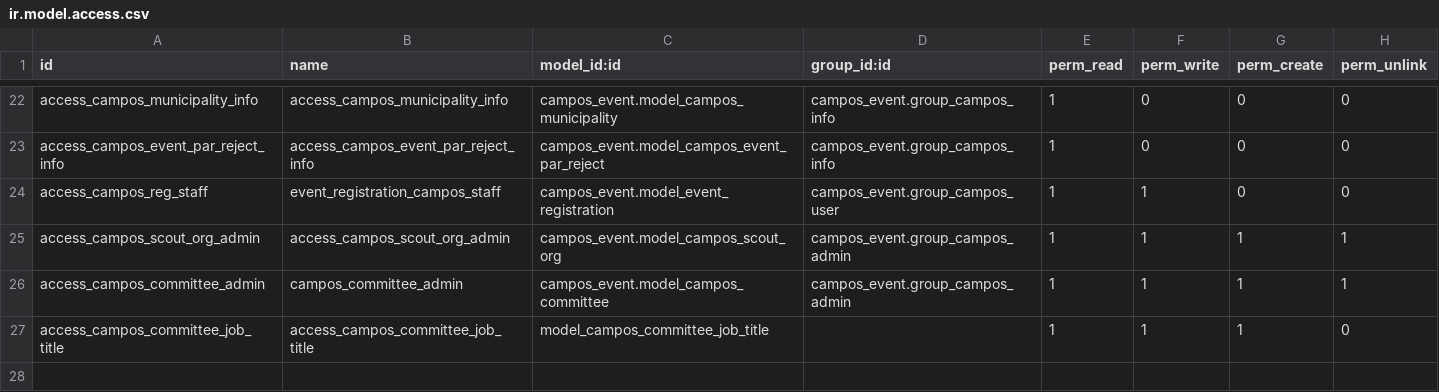
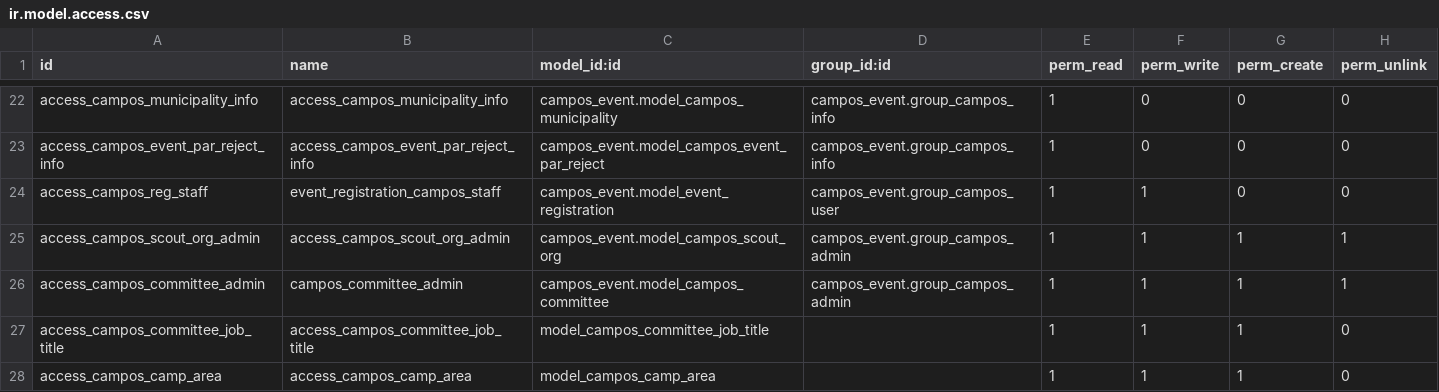
Before and after one commit to sl2017/campos, a CSV file: campos_event/security/ir.model.access.csv, drawn as a sheet; only a part is shown, gaps mark what is left out.

```diff
--- a/campos_event/security/ir.model.access.csv
+++ b/campos_event/security/ir.model.access.csv
@@ -27 +27,2 @@ access_campos_committee_admin,campos_committee_admin,campos_event.model_campos_c
 access_campos_committee_job_title,access_campos_committee_job_title,model_campos_committee_job_title,,1,1,1,0
+access_campos_camp_area,access_campos_camp_area,model_campos_camp_area,,1,1,1,0
```
Also changed, not shown: 3 other files.
